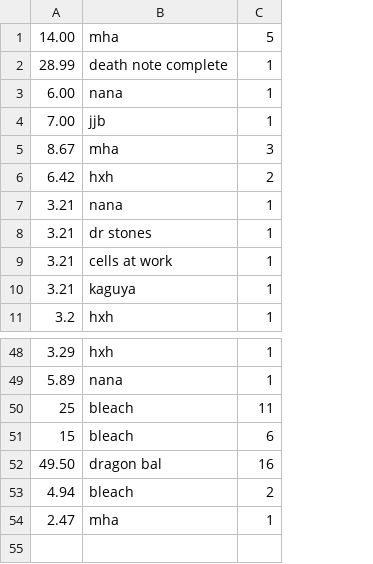
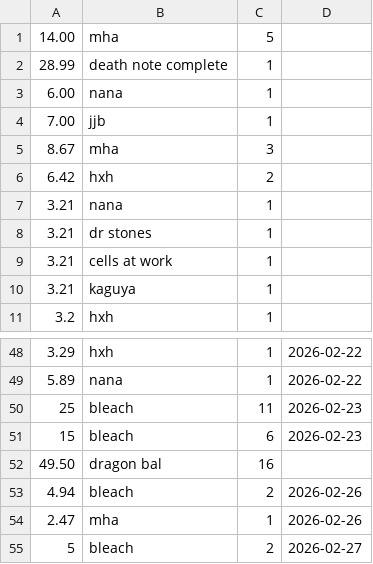
Before and after one commit to wizardofsalem/MangaStockTracker, a CSV file: sold.csv, drawn as a sheet; only a part is shown, gaps mark what is left out; the diff names each change by its address in the sheet, - before the commit and + after, or states it on an @@ line.

Commit message:
Add dates

```diff
--- a/sold.csv
+++ b/sold.csv
+column D, rows 48-54: 2026-02-22 | 2026-02-22 | 2026-02-23 | 2026-02-23 |  | 2026-02-26 | 2026-02-26
+row 55: 5 | bleach | 2 | 2026-02-27
```
